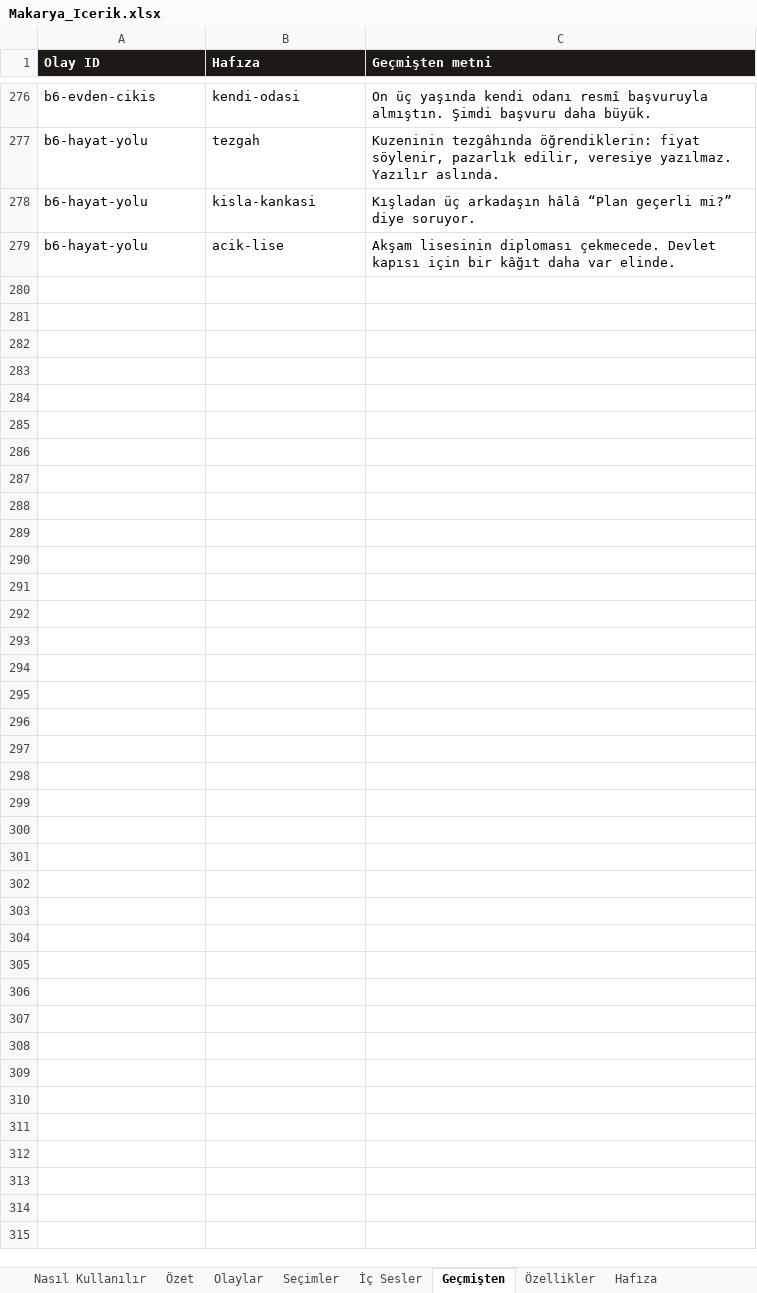
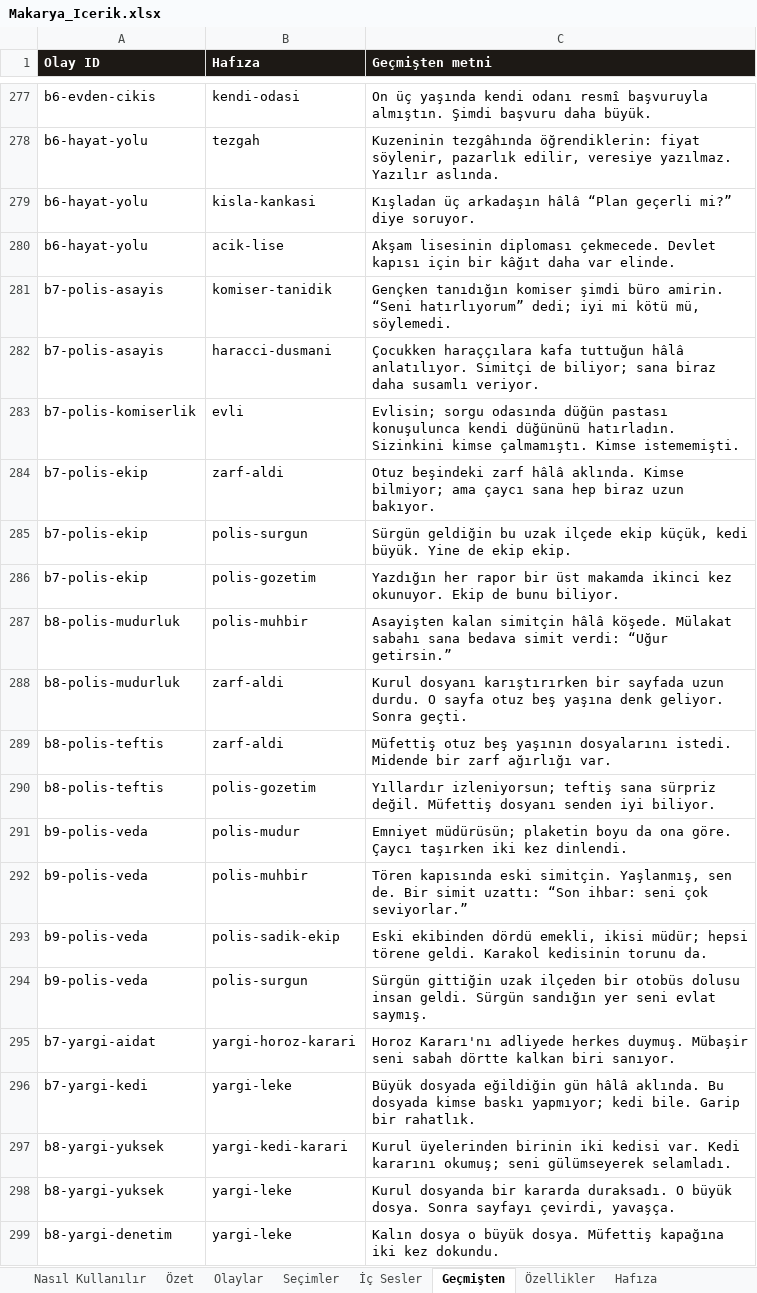
Before and after one commit to Dygrogrand/Makarya, an Excel workbook: Makarya_Icerik.xlsx, sheet Geçmişten, drawn as a sheet; only a part is shown, gaps mark what is left out; values as stored, in another font and other column widths than the file's, no borders; the diff covers the shown part only; the diff names each change by its address in the sheet, - before the commit and + after, or states it on an @@ line.

```diff
--- a/Makarya_Icerik.xlsx (sheet Geçmişten)
+++ b/Makarya_Icerik.xlsx (sheet Geçmişten)
+row 281: b7-polis-asayis | komiser-tanidik | Gençken tanıdığın komiser şimdi büro amirin. “Seni hatırlıyorum” dedi; iyi mi kötü mü, söylemedi.
+row 282: b7-polis-asayis | haracci-dusmani | Çocukken haraççılara kafa tuttuğun hâlâ anlatılıyor. Simitçi de biliyor; sana biraz daha susamlı veriyor.
+row 283: b7-polis-komiserlik | evli | Evlisin; sorgu odasında düğün pastası konuşulunca kendi düğününü hatırladın. Sizinkini kimse çalmamıştı. Kimse istememişti.
+row 284: b7-polis-ekip | zarf-aldi | Otuz beşindeki zarf hâlâ aklında. Kimse bilmiyor; ama çaycı sana hep biraz uzun bakıyor.
+row 285: b7-polis-ekip | polis-surgun | Sürgün geldiğin bu uzak ilçede ekip küçük, kedi büyük. Yine de ekip ekip.
+row 286: b7-polis-ekip | polis-gozetim | Yazdığın her rapor bir üst makamda ikinci kez okunuyor. Ekip de bunu biliyor.
+row 287: b8-polis-mudurluk | polis-muhbir | Asayişten kalan simitçin hâlâ köşede. Mülakat sabahı sana bedava simit verdi: “Uğur getirsin.”
+row 288: b8-polis-mudurluk | zarf-aldi | Kurul dosyanı karıştırırken bir sayfada uzun durdu. O sayfa otuz beş yaşına denk geliyor. Sonra geçti.
+row 289: b8-polis-teftis | zarf-aldi | Müfettiş otuz beş yaşının dosyalarını istedi. Midende bir zarf ağırlığı var.
+row 290: b8-polis-teftis | polis-gozetim | Yıllardır izleniyorsun; teftiş sana sürpriz değil. Müfettiş dosyanı senden iyi biliyor.
+row 291: b9-polis-veda | polis-mudur | Emniyet müdürüsün; plaketin boyu da ona göre. Çaycı taşırken iki kez dinlendi.
+row 292: b9-polis-veda | polis-muhbir | Tören kapısında eski simitçin. Yaşlanmış, sen de. Bir simit uzattı: “Son ihbar: seni çok seviyorlar.”
+row 293: b9-polis-veda | polis-sadik-ekip | Eski ekibinden dördü emekli, ikisi müdür; hepsi törene geldi. Karakol kedisinin torunu da.
+row 294: b9-polis-veda | polis-surgun | Sürgün gittiğin uzak ilçeden bir otobüs dolusu insan geldi. Sürgün sandığın yer seni evlat saymış.
+row 295: b7-yargi-aidat | yargi-horoz-karari | Horoz Kararı'nı adliyede herkes duymuş. Mübaşir seni sabah dörtte kalkan biri sanıyor.
+row 296: b7-yargi-kedi | yargi-leke | Büyük dosyada eğildiğin gün hâlâ aklında. Bu dosyada kimse baskı yapmıyor; kedi bile. Garip bir rahatlık.
+row 297: b8-yargi-yuksek | yargi-kedi-karari | Kurul üyelerinden birinin iki kedisi var. Kedi kararını okumuş; seni gülümseyerek selamladı.
+row 298: b8-yargi-yuksek | yargi-leke | Kurul dosyanda bir kararda duraksadı. O büyük dosya. Sonra sayfayı çevirdi, yavaşça.
+row 299: b8-yargi-denetim | yargi-leke | Kalın dosya o büyük dosya. Müfettiş kapağına iki kez dokundu.
```
Also changed, not shown: 112 added rows and 1 removed row elsewhere in this sheet, sheet Seçimler, sheet Olaylar, sheet Hafıza, sheet İç Sesler, sheet Özet, sheet Nasıl Kullanılır, 1 more sheet, 6 other files.
